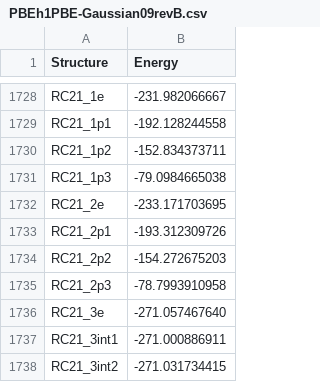
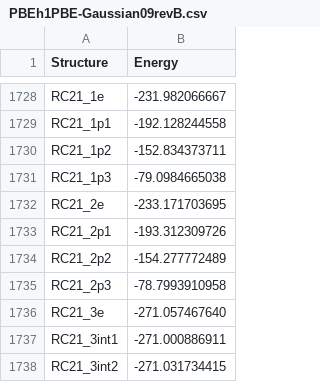
Before and after one commit to foxtran/gmtkn55-rs, a CSV file: data/computed/PBEh1PBE-Gaussian09revB.csv, drawn as a sheet; only a part is shown, gaps mark what is left out.

Commit message:
Update RC21_2p2 Energy (Guess=Huckel was used for better initial guess)

```diff
--- a/data/computed/PBEh1PBE-Gaussian09revB.csv
+++ b/data/computed/PBEh1PBE-Gaussian09revB.csv
@@ -1733,3 +1733,3 @@ RC21_2e;-233.171703695
 RC21_2p1;-193.312309726
-RC21_2p2;-154.272675203
+RC21_2p2;-154.277772489
 RC21_2p3;-78.7993910958
```
